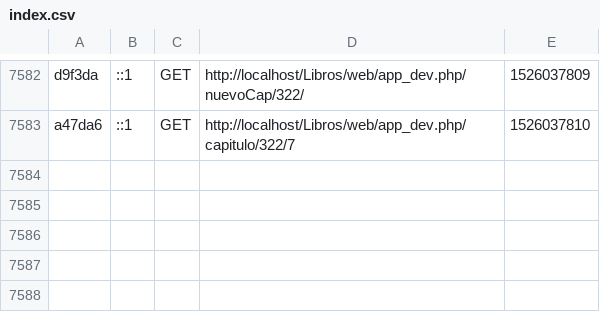
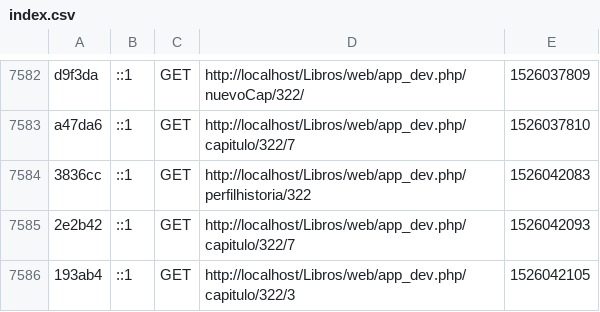
Before and after one commit to ainalm/Libros, a CSV file: app/cache/dev/profiler/index.csv, drawn as a sheet; only a part is shown, gaps mark what is left out.

```diff
--- a/app/cache/dev/profiler/index.csv
+++ b/app/cache/dev/profiler/index.csv
@@ -7583 +7583,4 @@ d9f3da,::1,GET,http://localhost/Libros/web/app_dev.php/nuevoCap/322/,1526037809,
 a47da6,::1,GET,http://localhost/Libros/web/app_dev.php/capitulo/322/7,1526037810,
+3836cc,::1,GET,http://localhost/Libros/web/app_dev.php/perfilhistoria/322,1526042083,
+2e2b42,::1,GET,http://localhost/Libros/web/app_dev.php/capitulo/322/7,1526042093,
+193ab4,::1,GET,http://localhost/Libros/web/app_dev.php/capitulo/322/3,1526042105,
```
Also changed, not shown: 5 other files.
